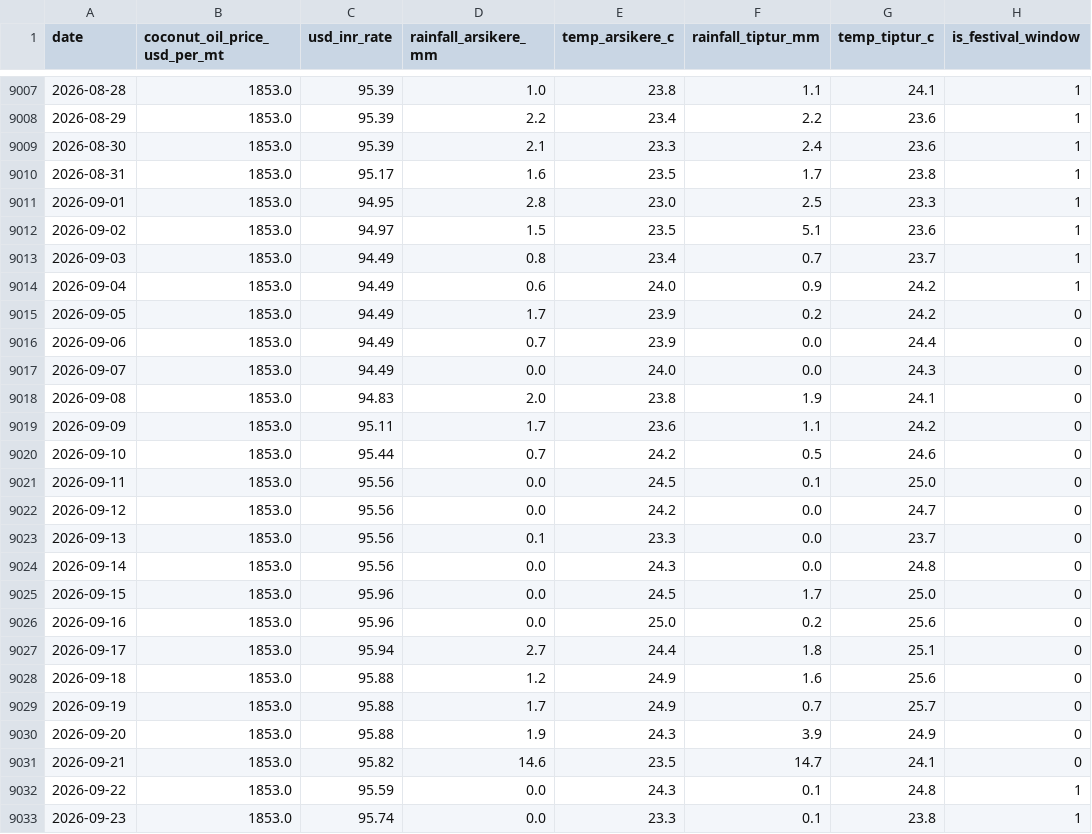
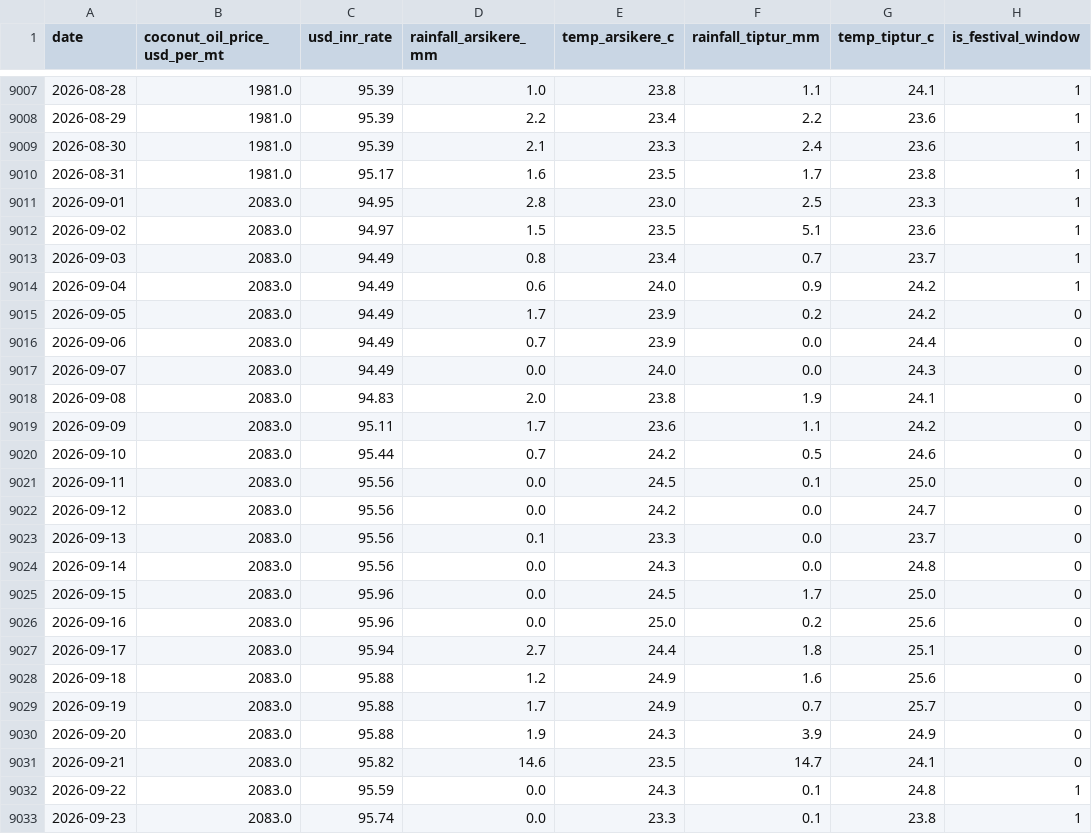
Before and after one commit to SuhasGT-tech/Predictor, a CSV file: data/external_factors.csv, drawn as a sheet; only a part is shown, gaps mark what is left out; the diff covers the shown part only; the diff names each change by its address in the sheet, - before the commit and + after, or states it on an @@ line.

```diff
--- a/data/external_factors.csv
+++ b/data/external_factors.csv
-B9007:B9010 (coconut_oil_price_usd_per_mt): 1853.0
+B9007:B9010 (coconut_oil_price_usd_per_mt): 1981.0
-B9011:B9033 (coconut_oil_price_usd_per_mt): 1853.0
+B9011:B9033 (coconut_oil_price_usd_per_mt): 2083.0
```
Also changed, not shown: 2 added rows and 38 edited cells elsewhere in this file, 2 other files.
